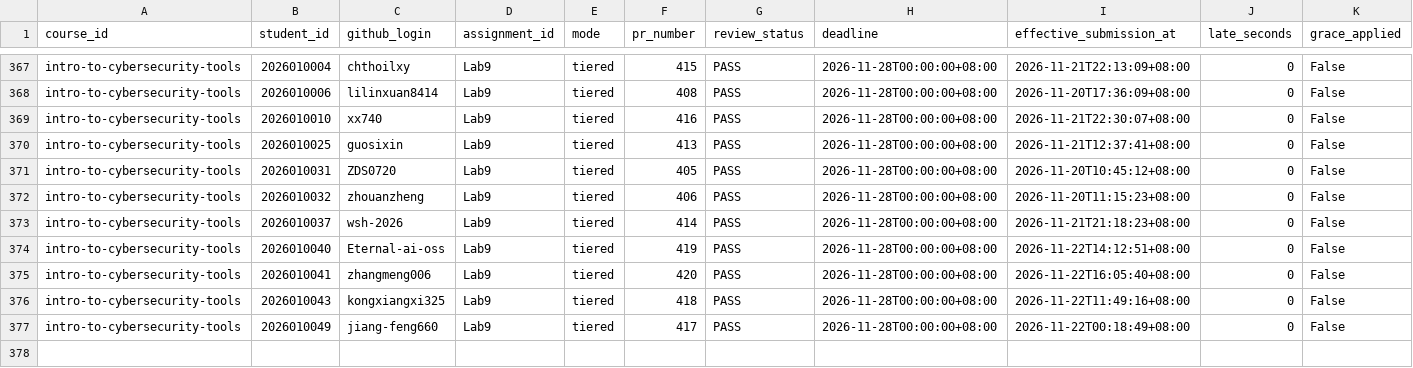
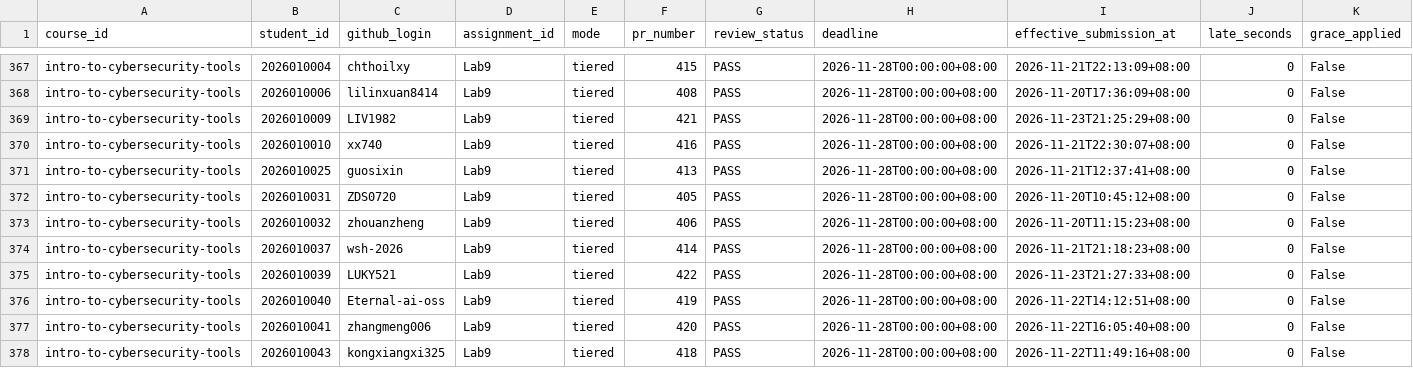
Before and after one commit to LiuXiYing/IntroToCybersecurityTools, a CSV file: reports/submissions.csv, drawn as a sheet; only a part is shown, gaps mark what is left out; the shorter side is filled out with more unchanged rows; rows hold the shown columns only; the diff names each change by its address in the sheet, - before the commit and + after, or states it on an @@ line.

```diff
--- a/reports/submissions.csv
+++ b/reports/submissions.csv
+row 369: intro-to-cybersecurity-tools | 2026010009 | LIV1982 | Lab9 | tiered | 421 | PASS | 2026-11-28T00:00:00+08:00 | 2026-11-23T21:25:29+08:00 | 0 | False
+row 375: intro-to-cybersecurity-tools | 2026010039 | LUKY521 | Lab9 | tiered | 422 | PASS | 2026-11-28T00:00:00+08:00 | 2026-11-23T21:27:33+08:00 | 0 | False
```
